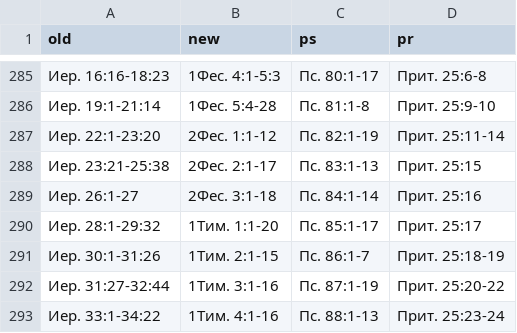
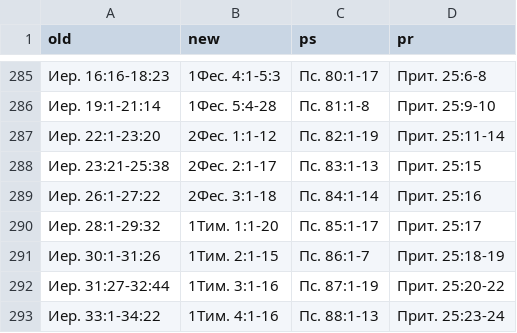
Before and after one commit to novchurch/today, a CSV file: _data/plan.csv, drawn as a sheet; only a part is shown, gaps mark what is left out.

Commit message:
Update plan.csv

```diff
--- a/_data/plan.csv
+++ b/_data/plan.csv
@@ -288,3 +288,3 @@ old,new,ps,pr
 Иер. 23:21-25:38,2Фес. 2:1-17,Пс. 83:1-13,Прит. 25:15
-Иер. 26:1-27,2Фес. 3:1-18,Пс. 84:1-14,Прит. 25:16
+Иер. 26:1-27:22,2Фес. 3:1-18,Пс. 84:1-14,Прит. 25:16
 Иер. 28:1-29:32,1Тим. 1:1-20,Пс. 85:1-17,Прит. 25:17
```
